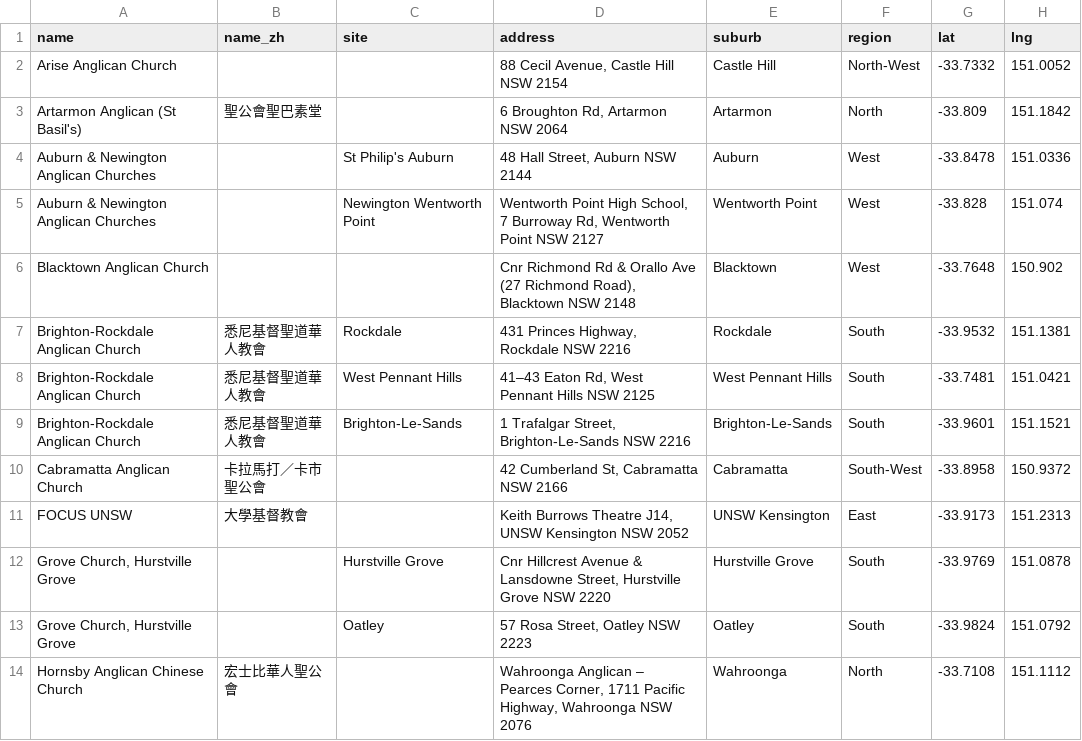
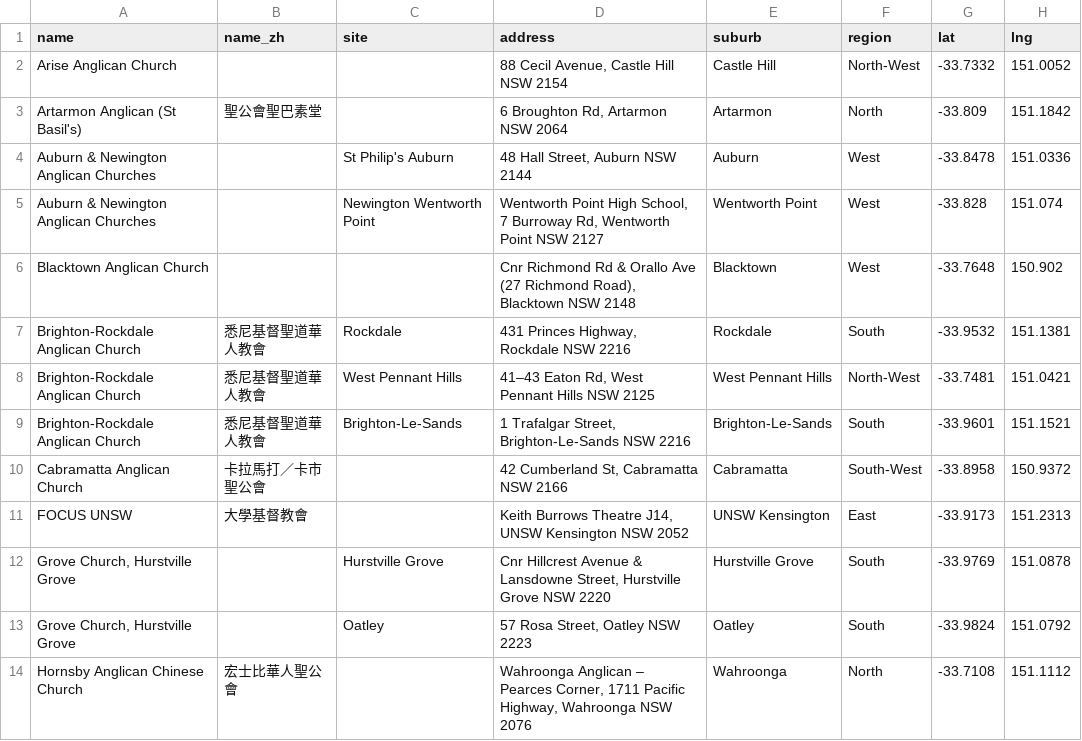
Before and after one commit to sydacm/sydacm-churches, a CSV file: churches.csv, drawn as a sheet; only a part is shown; the diff names each change by its address in the sheet, - before the commit and + after, or states it on an @@ line.

Commit message:
Add files via upload
Churches fix: region, icons, new build

```diff
--- a/churches.csv
+++ b/churches.csv
-F8 (region): South
+F8 (region): North-West
```
Also changed, not shown: 12 other files.
